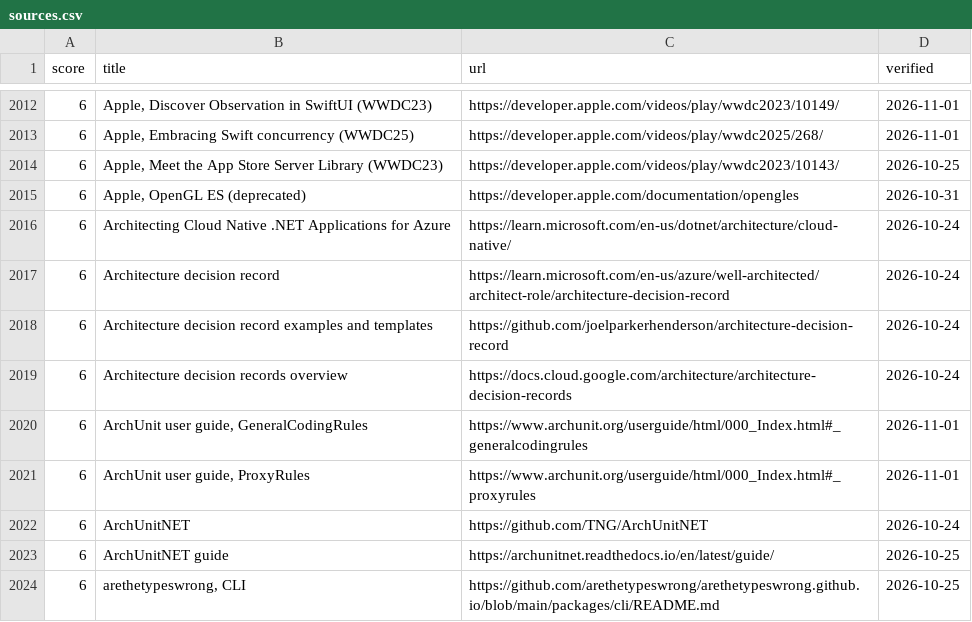
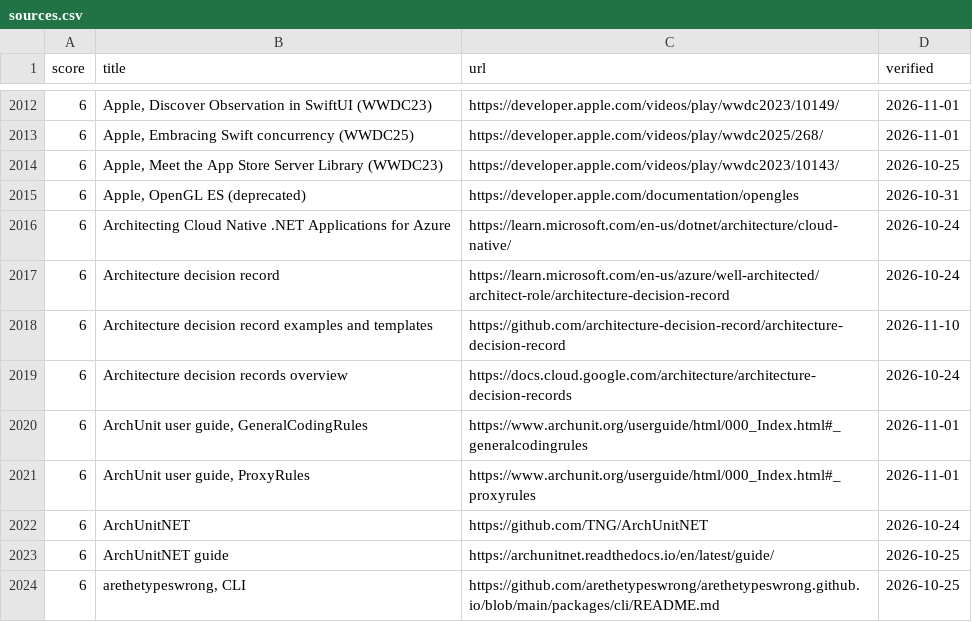
Before and after one commit to depuschm/architecture-guidelines, a CSV file: sources.csv, drawn as a sheet; only a part is shown, gaps mark what is left out.

```diff
--- a/sources.csv
+++ b/sources.csv
@@ -2017,3 +2017,3 @@ score,title,url,verified
 6,Architecture decision record,https://learn.microsoft.com/en-us/azure/well-architected/architect-role/architecture-decision-record,2026-10-24
-6,Architecture decision record examples and templates,https://github.com/joelparkerhenderson/architecture-decision-record,2026-10-24
+6,Architecture decision record examples and templates,https://github.com/architecture-decision-record/architecture-decision-record,2026-11-10
 6,Architecture decision records overview,https://docs.cloud.google.com/architecture/architecture-decision-records,2026-10-24
```
Also changed, not shown: 3 other files.
